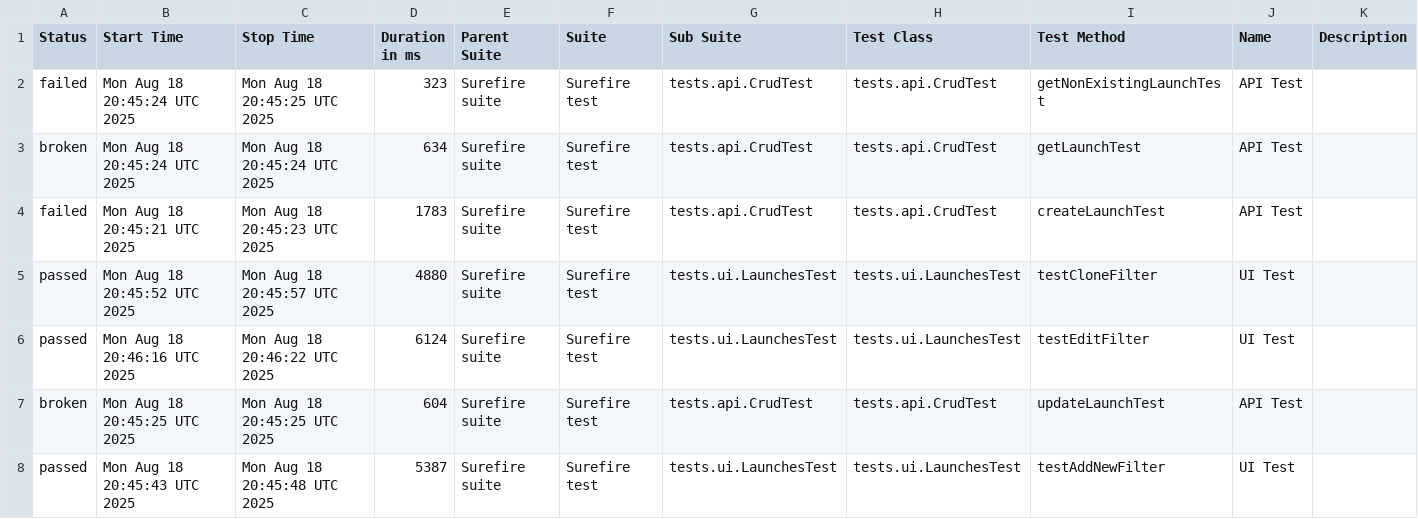
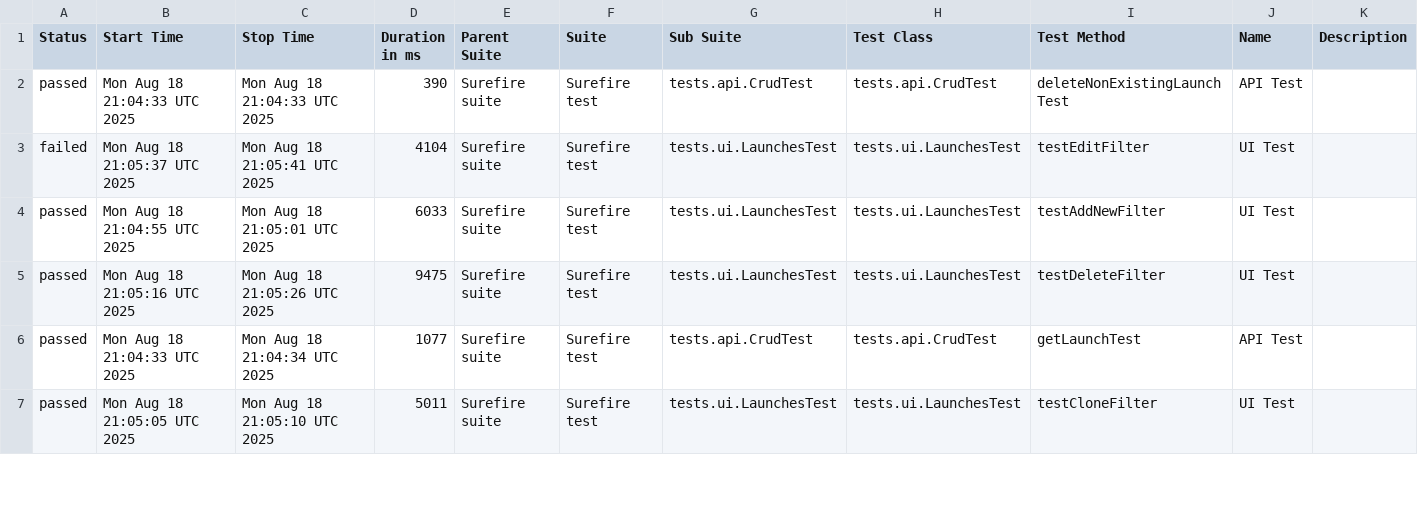
Before and after one commit to Solosnyuk/report-portal-Selenide-Test, a CSV file: data/suites.csv, drawn as a sheet; only a part is shown; the diff covers the shown part only.

```diff
--- a/data/suites.csv
+++ b/data/suites.csv
@@ -1,8 +1,7 @@
 "Status","Start Time","Stop Time","Duration in ms","Parent Suite","Suite","Sub Suite","Test Class","Test Method","Name","Description"
-"failed","Mon Aug 18 20:45:24 UTC 2025","Mon Aug 18 20:45:25 UTC 2025","323","Surefire suite","Surefire test","tests.api.CrudTest","tests.api.CrudTest","getNonExistingLaunchTest","API Test",""
-"broken","Mon Aug 18 20:45:24 UTC 2025","Mon Aug 18 20:45:24 UTC 2025","634","Surefire suite","Surefire test","tests.api.CrudTest","tests.api.CrudTest","getLaunchTest","API Test",""
-"failed","Mon Aug 18 20:45:21 UTC 2025","Mon Aug 18 20:45:23 UTC 2025","1783","Surefire suite","Surefire test","tests.api.CrudTest","tests.api.CrudTest","createLaunchTest","API Test",""
-"passed","Mon Aug 18 20:45:52 UTC 2025","Mon Aug 18 20:45:57 UTC 2025","4880","Surefire suite","Surefire test","tests.ui.LaunchesTest","tests.ui.LaunchesTest","testCloneFilter","UI Test",""
-"passed","Mon Aug 18 20:46:16 UTC 2025","Mon Aug 18 20:46:22 UTC 2025","6124","Surefire suite","Surefire test","tests.ui.LaunchesTest","tests.ui.LaunchesTest","testEditFilter","UI Test",""
-"broken","Mon Aug 18 20:45:25 UTC 2025","Mon Aug 18 20:45:25 UTC 2025","604","Surefire suite","Surefire test","tests.api.CrudTest","tests.api.CrudTest","updateLaunchTest","API Test",""
-"passed","Mon Aug 18 20:45:43 UTC 2025","Mon Aug 18 20:45:48 UTC 2025","5387","Surefire suite","Surefire test","tests.ui.LaunchesTest","tests.ui.LaunchesTest","testAddNewFilter","UI Test",""
+"passed","Mon Aug 18 21:04:33 UTC 2025","Mon Aug 18 21:04:33 UTC 2025","390","Surefire suite","Surefire test","tests.api.CrudTest","tests.api.CrudTest","deleteNonExistingLaunchTest","API Test",""
+"failed","Mon Aug 18 21:05:37 UTC 2025","Mon Aug 18 21:05:41 UTC 2025","4104","Surefire suite","Surefire test","tests.ui.LaunchesTest","tests.ui.LaunchesTest","testEditFilter","UI Test",""
+"passed","Mon Aug 18 21:04:55 UTC 2025","Mon Aug 18 21:05:01 UTC 2025","6033","Surefire suite","Surefire test","tests.ui.LaunchesTest","tests.ui.LaunchesTest","testAddNewFilter","UI Test",""
+"passed","Mon Aug 18 21:05:16 UTC 2025","Mon Aug 18 21:05:26 UTC 2025","9475","Surefire suite","Surefire test","tests.ui.LaunchesTest","tests.ui.LaunchesTest","testDeleteFilter","UI Test",""
+"passed","Mon Aug 18 21:04:33 UTC 2025","Mon Aug 18 21:04:34 UTC 2025","1077","Surefire suite","Surefire test","tests.api.CrudTest","tests.api.CrudTest","getLaunchTest","API Test",""
+"passed","Mon Aug 18 21:05:05 UTC 2025","Mon Aug 18 21:05:10 UTC 2025","5011","Surefire suite","Surefire test","tests.ui.LaunchesTest","tests.ui.LaunchesTest","testCloneFilter","UI Test",""
```
Also changed, not shown: 1 added row and 12 edited cells elsewhere in this file, data/behaviors.csv, 37 other files.
